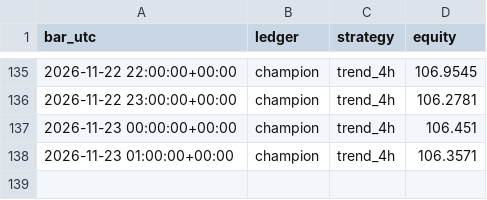
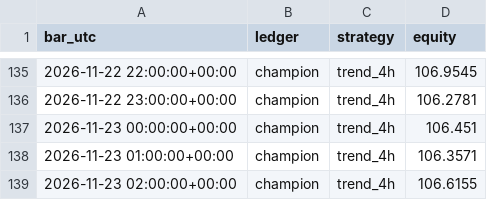
Before and after one commit to AyoubHa19/Trading-desk, a CSV file: state/equity.csv, drawn as a sheet; only a part is shown, gaps mark what is left out; the diff names each change by its address in the sheet, - before the commit and + after, or states it on an @@ line.

```diff
--- a/state/equity.csv
+++ b/state/equity.csv
+row 139: 2026-11-23 02:00:00+00:00 | champion | trend_4h | 106.6155
```
Also changed, not shown: 2 other files.
